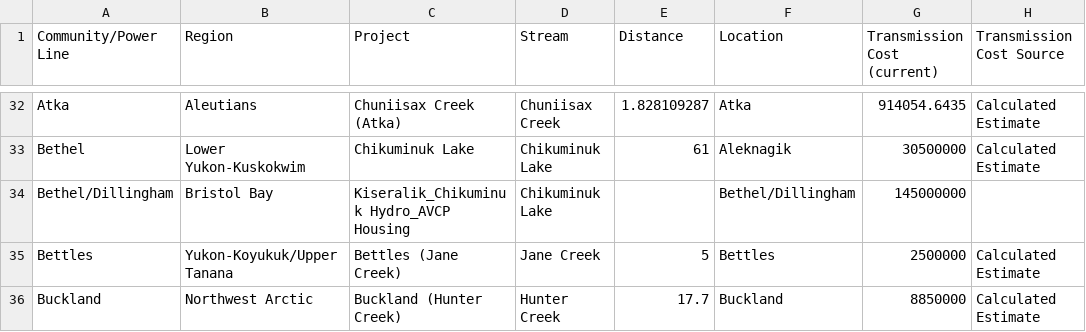
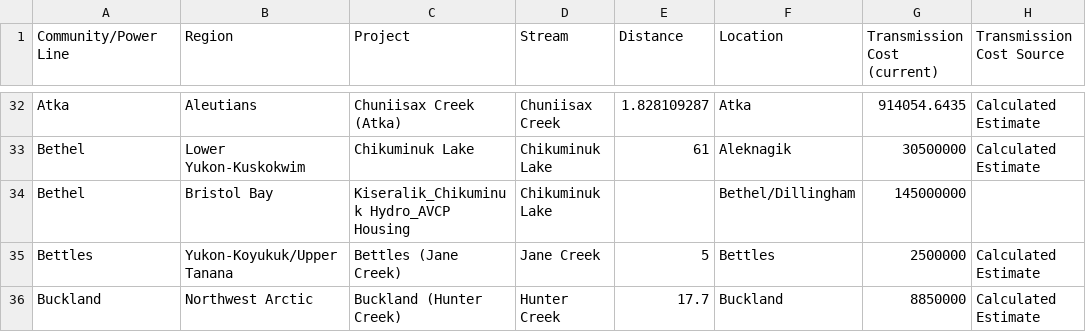
Before and after one commit to gina-alaska/alaska_affordable_energy_model-data, a CSV file: hydro_projects_potential.csv, drawn as a sheet; only a part is shown, gaps mark what is left out; the diff covers the shown part only; the diff names each change by its address in the sheet, - before the commit and + after, or states it on an @@ line.

Commit message:
updated hydro data

```diff
--- a/hydro_projects_potential.csv
+++ b/hydro_projects_potential.csv
-A34 (Community/Power Line): Bethel/Dillingham
+A34 (Community/Power Line): Bethel
```
Also changed, not shown: 12 edited cells elsewhere in this file, 2 other files.
